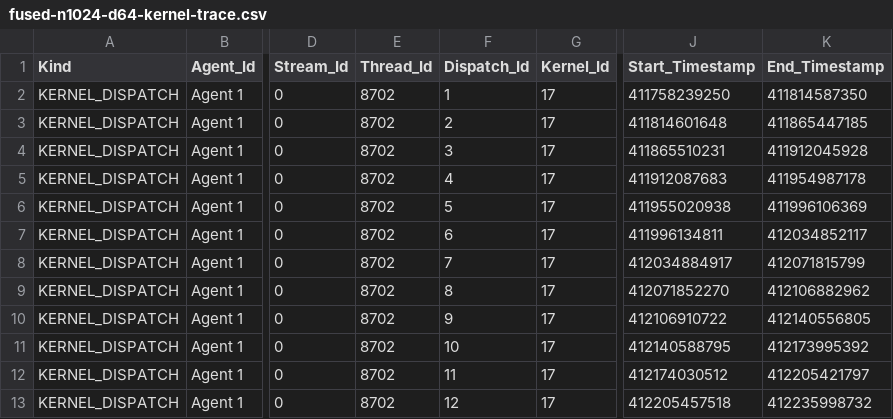
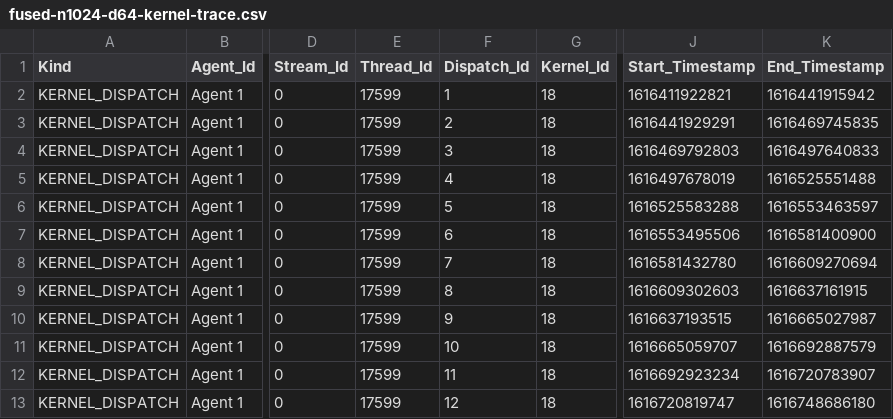
Before and after one commit to Devonav/wave-attention-lab, a CSV file: results/profiles/fused-n1024-d64-kernel-trace.csv, drawn as a sheet; only a part is shown, gaps mark what is left out; the diff names each change by its address in the sheet, - before the commit and + after, or states it on an @@ line.

```diff
--- a/results/profiles/fused-n1024-d64-kernel-trace.csv
+++ b/results/profiles/fused-n1024-d64-kernel-trace.csv
-E2:E13 (Thread_Id): 8702
+E2:E13 (Thread_Id): 17599
-G2:G13 (Kernel_Id): 17
+G2:G13 (Kernel_Id): 18
-J2 (Start_Timestamp): 411758239250
+J2 (Start_Timestamp): 1616411922821
-K2 (End_Timestamp): 411814587350
+K2 (End_Timestamp): 1616441915942
-J3 (Start_Timestamp): 411814601648
+J3 (Start_Timestamp): 1616441929291
-K3 (End_Timestamp): 411865447185
+K3 (End_Timestamp): 1616469745835
-J4 (Start_Timestamp): 411865510231
+J4 (Start_Timestamp): 1616469792803
-K4 (End_Timestamp): 411912045928
+K4 (End_Timestamp): 1616497640833
-J5 (Start_Timestamp): 411912087683
+J5 (Start_Timestamp): 1616497678019
-K5 (End_Timestamp): 411954987178
+K5 (End_Timestamp): 1616525551488
-J6 (Start_Timestamp): 411955020938
+J6 (Start_Timestamp): 1616525583288
-K6 (End_Timestamp): 411996106369
+K6 (End_Timestamp): 1616553463597
-J7 (Start_Timestamp): 411996134811
+J7 (Start_Timestamp): 1616553495506
-K7 (End_Timestamp): 412034852117
+K7 (End_Timestamp): 1616581400900
-J8 (Start_Timestamp): 412034884917
+J8 (Start_Timestamp): 1616581432780
-K8 (End_Timestamp): 412071815799
+K8 (End_Timestamp): 1616609270694
-J9 (Start_Timestamp): 412071852270
+J9 (Start_Timestamp): 1616609302603
-K9 (End_Timestamp): 412106882962
+K9 (End_Timestamp): 1616637161915
-J10 (Start_Timestamp): 412106910722
+J10 (Start_Timestamp): 1616637193515
-K10 (End_Timestamp): 412140556805
+K10 (End_Timestamp): 1616665027987
-J11 (Start_Timestamp): 412140588795
+J11 (Start_Timestamp): 1616665059707
-K11 (End_Timestamp): 412173995392
+K11 (End_Timestamp): 1616692887579
-J12 (Start_Timestamp): 412174030512
+J12 (Start_Timestamp): 1616692923234
-K12 (End_Timestamp): 412205421797
+K12 (End_Timestamp): 1616720783907
-J13 (Start_Timestamp): 412205457518
+J13 (Start_Timestamp): 1616720819747
-K13 (End_Timestamp): 412235998732
+K13 (End_Timestamp): 1616748686180
```
Also changed, not shown: results/profiles/fused-cached-n1024-d64-kernel-trace.csv, results/profiles/materialized-n1024-d64-kernel-trace.csv, 22 other files.
